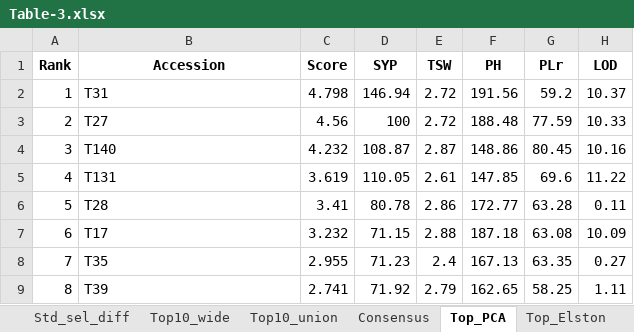
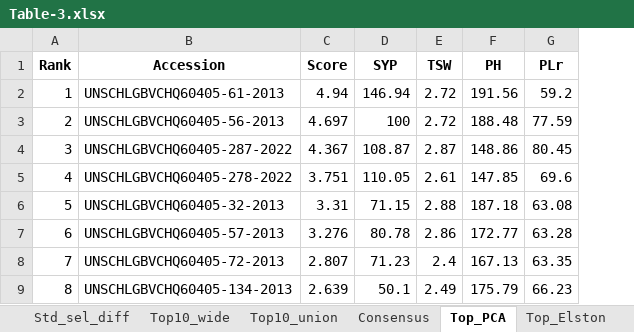
Before and after one commit to Vyxugo/quinoa-germplasm-ayacucho, an Excel workbook: manuscript/Table-3.xlsx, sheet Top_PCA, drawn as a sheet; only a part is shown; values as stored, in another font and other column widths than the file's, no borders; the diff covers the shown part only; the diff names each change by its address in the sheet, - before the commit and + after, or states it on an @@ line.

```diff
--- a/manuscript/Table-3.xlsx (sheet Top_PCA)
+++ b/manuscript/Table-3.xlsx (sheet Top_PCA)
-column H (LOD), rows 2-9: 10.37 | 10.33 | 10.16 | 11.22 | 0.11 | 10.09 | 0.27 | 1.11
-B2 (Accession): T31
+B2 (Accession): UNSCHLGBVCHQ60405-61-2013
-C2 (Score): 4.798
+C2 (Score): 4.94
-B3 (Accession): T27
+B3 (Accession): UNSCHLGBVCHQ60405-56-2013
-C3 (Score): 4.56
+C3 (Score): 4.697
-B4 (Accession): T140
+B4 (Accession): UNSCHLGBVCHQ60405-287-2022
-C4 (Score): 4.232
+C4 (Score): 4.367
-B5 (Accession): T131
+B5 (Accession): UNSCHLGBVCHQ60405-278-2022
-C5 (Score): 3.619
+C5 (Score): 3.751
-B6 (Accession): T28
+B6 (Accession): UNSCHLGBVCHQ60405-32-2013
-C6 (Score): 3.41
+C6 (Score): 3.31
-D6 (SYP): 80.78
+D6 (SYP): 71.15
-E6 (TSW): 2.86
+E6 (TSW): 2.88
-F6 (PH): 172.77
+F6 (PH): 187.18
-G6 (PLr): 63.28
+G6 (PLr): 63.08
-B7 (Accession): T17
+B7 (Accession): UNSCHLGBVCHQ60405-57-2013
-C7 (Score): 3.232
+C7 (Score): 3.276
-D7 (SYP): 71.15
+D7 (SYP): 80.78
-E7 (TSW): 2.88
+E7 (TSW): 2.86
-F7 (PH): 187.18
+F7 (PH): 172.77
-G7 (PLr): 63.08
+G7 (PLr): 63.28
-B8 (Accession): T35
+B8 (Accession): UNSCHLGBVCHQ60405-72-2013
-C8 (Score): 2.955
+C8 (Score): 2.807
-B9 (Accession): T39
+B9 (Accession): UNSCHLGBVCHQ60405-134-2013
-C9 (Score): 2.741
+C9 (Score): 2.639
-D9 (SYP): 71.92
+D9 (SYP): 50.1
-E9 (TSW): 2.79
+E9 (TSW): 2.49
-F9 (PH): 162.65
+F9 (PH): 175.79
-G9 (PLr): 58.25
+G9 (PLr): 66.23
```
Also changed, not shown: 36 edited cells elsewhere in this sheet, sheet Ranks, sheet Scores, sheet Top10_union, sheet Consensus, sheet Top_Mulamba_Mock, sheet Top10_wide, 7 more sheets, files/STable-1.xlsx, manuscript/Table-1.xlsx, 35 other files.
